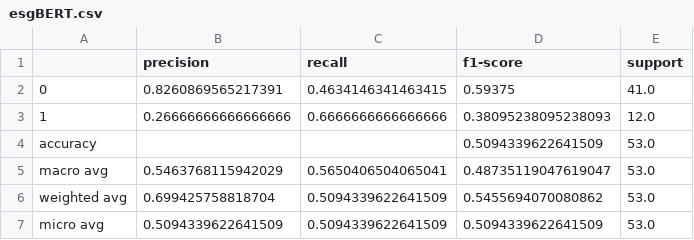
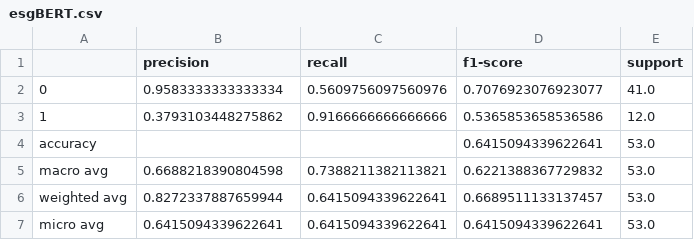
Before and after one commit to Mattia-Brt/Fine_tuning_LLM, a CSV file: results/FT-Original/esgBERT.csv, drawn as a sheet.

Commit message:
Update esgBERT.csv

```diff
--- a/results/FT-Original/esgBERT.csv
+++ b/results/FT-Original/esgBERT.csv
@@ -1,7 +1,7 @@
 ,precision,recall,f1-score,support
-0,0.8260869565217391,0.4634146341463415,0.59375,41.0
-1,0.26666666666666666,0.6666666666666666,0.38095238095238093,12.0
-accuracy,,,0.5094339622641509,53.0
-macro avg,0.5463768115942029,0.5650406504065041,0.48735119047619047,53.0
-weighted avg,0.699425758818704,0.5094339622641509,0.5455694070080862,53.0
-micro avg,0.5094339622641509,0.5094339622641509,0.5094339622641509,53.0
+0,0.9583333333333334,0.5609756097560976,0.7076923076923077,41.0
+1,0.3793103448275862,0.9166666666666666,0.5365853658536586,12.0
+accuracy,,,0.6415094339622641,53.0
+macro avg,0.6688218390804598,0.7388211382113821,0.6221388367729832,53.0
+weighted avg,0.8272337887659944,0.6415094339622641,0.6689511133137457,53.0
+micro avg,0.6415094339622641,0.6415094339622641,0.6415094339622641,53.0
```
